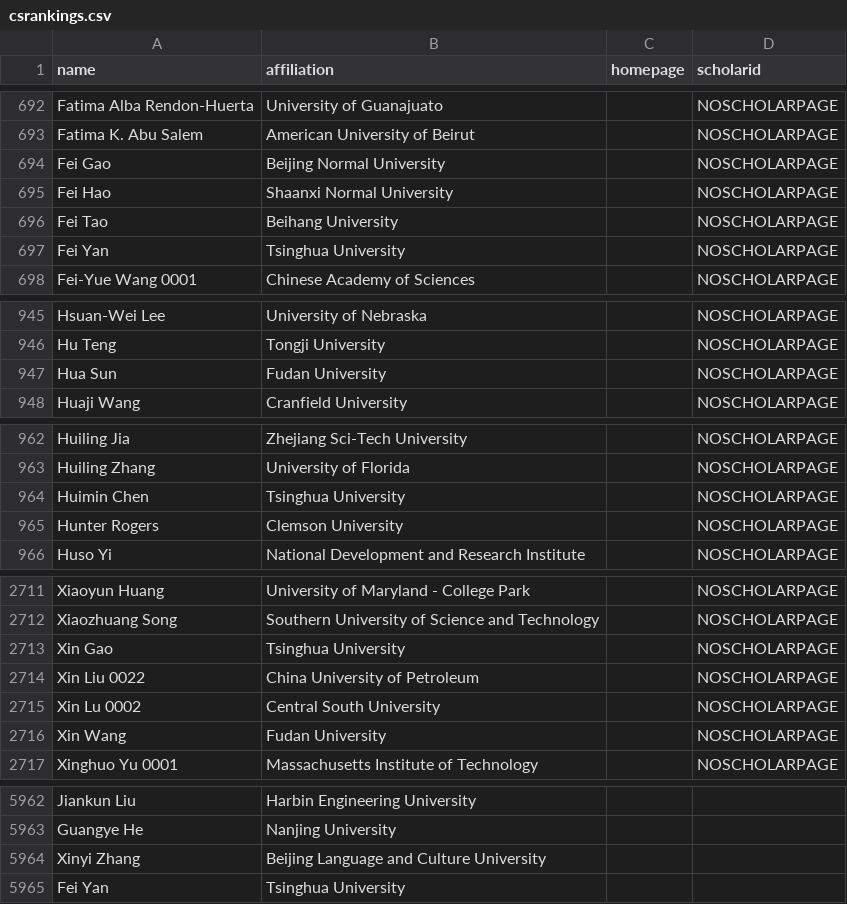
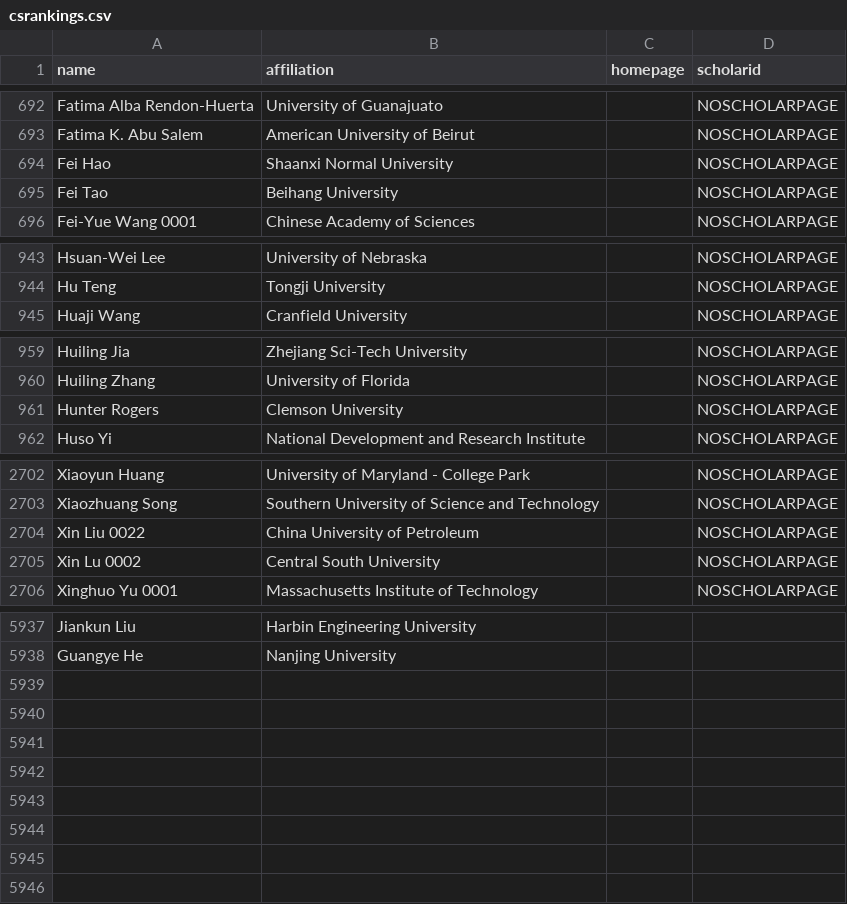
Before and after one commit to sds131/Ranking, a CSV file: csrankings.csv, drawn as a sheet; only a part is shown, gaps mark what is left out; removed rows and columns are numbered as before the commit, all else as after; the diff covers the shown part only; the diff names each change by its address in the sheet, - before the commit and + after, or states it on an @@ line.

```diff
--- a/csrankings.csv
+++ b/csrankings.csv
-row 694: Fei Gao | Beijing Normal University |  | NOSCHOLARPAGE
-row 697: Fei Yan | Tsinghua University |  | NOSCHOLARPAGE
-row 947: Hua Sun | Fudan University |  | NOSCHOLARPAGE
-row 964: Huimin Chen | Tsinghua University |  | NOSCHOLARPAGE
-row 2713: Xin Gao | Tsinghua University |  | NOSCHOLARPAGE
-row 2716: Xin Wang | Fudan University |  | NOSCHOLARPAGE
-row 5964: Xinyi Zhang | Beijing Language and Culture University
-row 5965: Fei Yan | Tsinghua University
```
Also changed, not shown: 19 removed rows and 2 moved rows elsewhere in this file, csrankings-3.csv, csrankings-x.csv, 18 other files.
